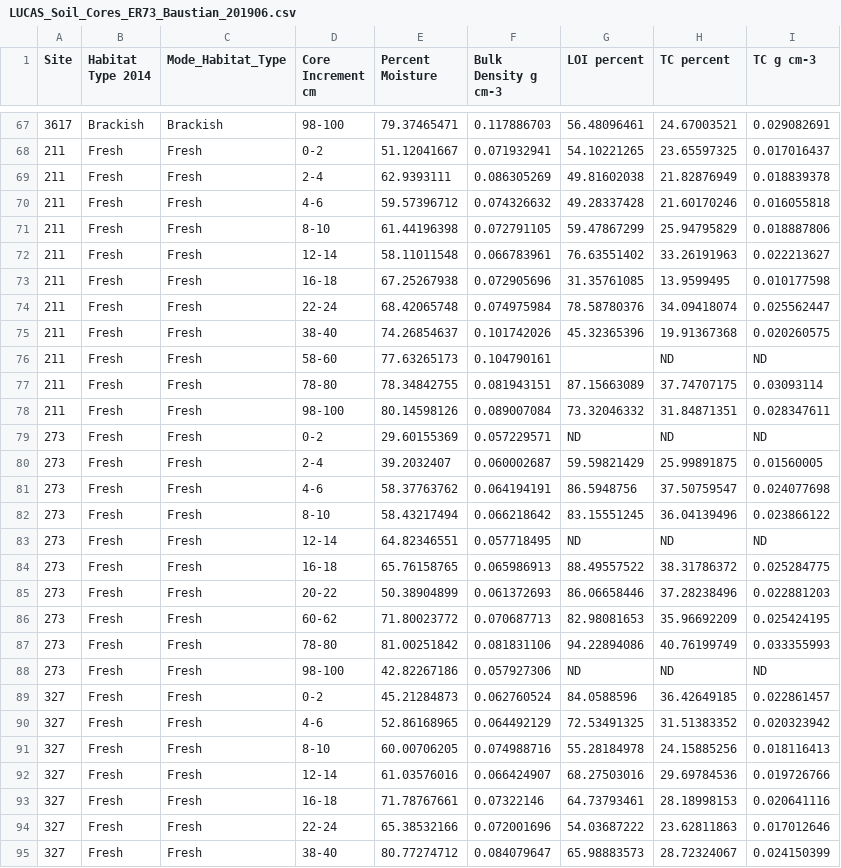
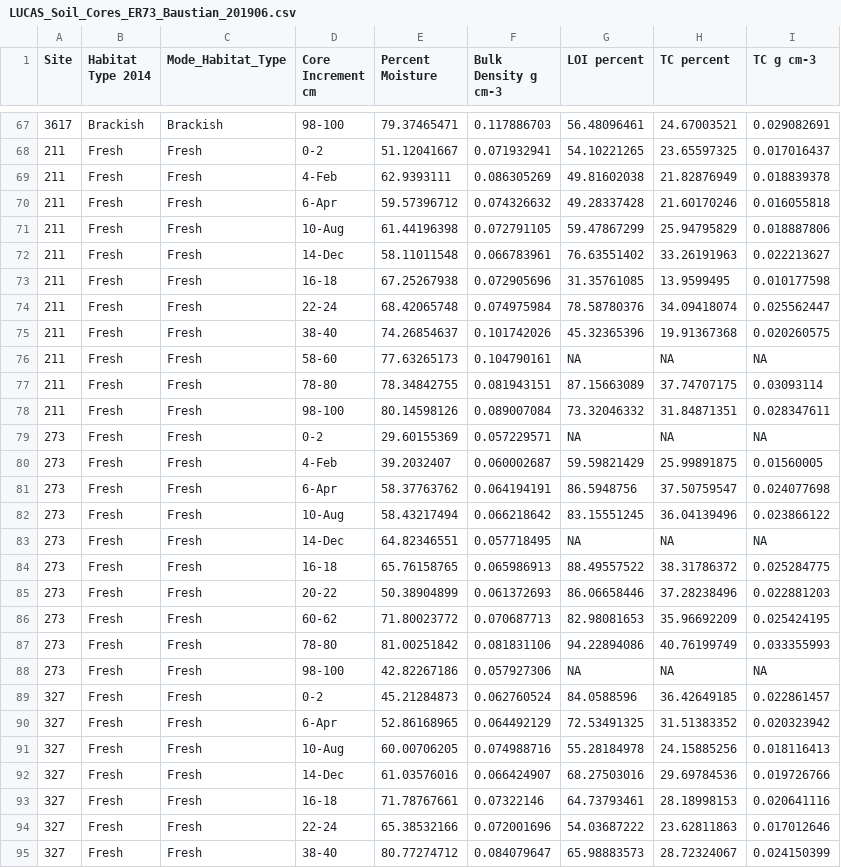
Before and after one commit to ericward/LandCarbonER73, a CSV file: LUCAS_Soil_Cores_ER73_Baustian_201906.csv, drawn as a sheet; only a part is shown, gaps mark what is left out; the diff covers the shown part only.

```diff
--- a/LUCAS_Soil_Cores_ER73_Baustian_201906.csv
+++ b/LUCAS_Soil_Cores_ER73_Baustian_201906.csv
@@ -68,6 +68,6 @@ Site,Habitat Type 2014,Mode_Habitat_Type,Core Increment cm,Percent Moisture,Bulk
 211,Fresh,Fresh,0-2,51.12041667,0.071932941,54.10221265,23.65597325,0.017016437
-211,Fresh,Fresh,2-4,62.9393111,0.086305269,49.81602038,21.82876949,0.018839378
-211,Fresh,Fresh,4-6,59.57396712,0.074326632,49.28337428,21.60170246,0.016055818
-211,Fresh,Fresh,8-10,61.44196398,0.072791105,59.47867299,25.94795829,0.018887806
-211,Fresh,Fresh,12-14,58.11011548,0.066783961,76.63551402,33.26191963,0.022213627
+211,Fresh,Fresh,4-Feb,62.9393111,0.086305269,49.81602038,21.82876949,0.018839378
+211,Fresh,Fresh,6-Apr,59.57396712,0.074326632,49.28337428,21.60170246,0.016055818
+211,Fresh,Fresh,10-Aug,61.44196398,0.072791105,59.47867299,25.94795829,0.018887806
+211,Fresh,Fresh,14-Dec,58.11011548,0.066783961,76.63551402,33.26191963,0.022213627
 211,Fresh,Fresh,16-18,67.25267938,0.072905696,31.35761085,13.9599495,0.010177598
@@ -75,10 +75,10 @@ Site,Habitat Type 2014,Mode_Habitat_Type,Core Increment cm,Percent Moisture,Bulk
 211,Fresh,Fresh,38-40,74.26854637,0.101742026,45.32365396,19.91367368,0.020260575
-211,Fresh,Fresh,58-60,77.63265173,0.104790161,,ND,ND
+211,Fresh,Fresh,58-60,77.63265173,0.104790161,NA,NA,NA
 211,Fresh,Fresh,78-80,78.34842755,0.081943151,87.15663089,37.74707175,0.03093114
 211,Fresh,Fresh,98-100,80.14598126,0.089007084,73.32046332,31.84871351,0.028347611
-273,Fresh,Fresh,0-2,29.60155369,0.057229571,ND,ND,ND
-273,Fresh,Fresh,2-4,39.2032407,0.060002687,59.59821429,25.99891875,0.01560005
-273,Fresh,Fresh,4-6,58.37763762,0.064194191,86.5948756,37.50759547,0.024077698
-273,Fresh,Fresh,8-10,58.43217494,0.066218642,83.15551245,36.04139496,0.023866122
-273,Fresh,Fresh,12-14,64.82346551,0.057718495,ND,ND,ND
+273,Fresh,Fresh,0-2,29.60155369,0.057229571,NA,NA,NA
+273,Fresh,Fresh,4-Feb,39.2032407,0.060002687,59.59821429,25.99891875,0.01560005
+273,Fresh,Fresh,6-Apr,58.37763762,0.064194191,86.5948756,37.50759547,0.024077698
+273,Fresh,Fresh,10-Aug,58.43217494,0.066218642,83.15551245,36.04139496,0.023866122
+273,Fresh,Fresh,14-Dec,64.82346551,0.057718495,NA,NA,NA
 273,Fresh,Fresh,16-18,65.76158765,0.065986913,88.49557522,38.31786372,0.025284775
@@ -87,7 +87,7 @@ Site,Habitat Type 2014,Mode_Habitat_Type,Core Increment cm,Percent Moisture,Bulk
 273,Fresh,Fresh,78-80,81.00251842,0.081831106,94.22894086,40.76199749,0.033355993
-273,Fresh,Fresh,98-100,42.82267186,0.057927306,ND,ND,ND
+273,Fresh,Fresh,98-100,42.82267186,0.057927306,NA,NA,NA
 327,Fresh,Fresh,0-2,45.21284873,0.062760524,84.0588596,36.42649185,0.022861457
-327,Fresh,Fresh,4-6,52.86168965,0.064492129,72.53491325,31.51383352,0.020323942
-327,Fresh,Fresh,8-10,60.00706205,0.074988716,55.28184978,24.15885256,0.018116413
-327,Fresh,Fresh,12-14,61.03576016,0.066424907,68.27503016,29.69784536,0.019726766
+327,Fresh,Fresh,6-Apr,52.86168965,0.064492129,72.53491325,31.51383352,0.020323942
+327,Fresh,Fresh,10-Aug,60.00706205,0.074988716,55.28184978,24.15885256,0.018116413
+327,Fresh,Fresh,14-Dec,61.03576016,0.066424907,68.27503016,29.69784536,0.019726766
 327,Fresh,Fresh,16-18,71.78767661,0.07322146,64.73793461,28.18998153,0.020641116
```
Also changed, not shown: 101 edited cells elsewhere in this file, 3 other files.
